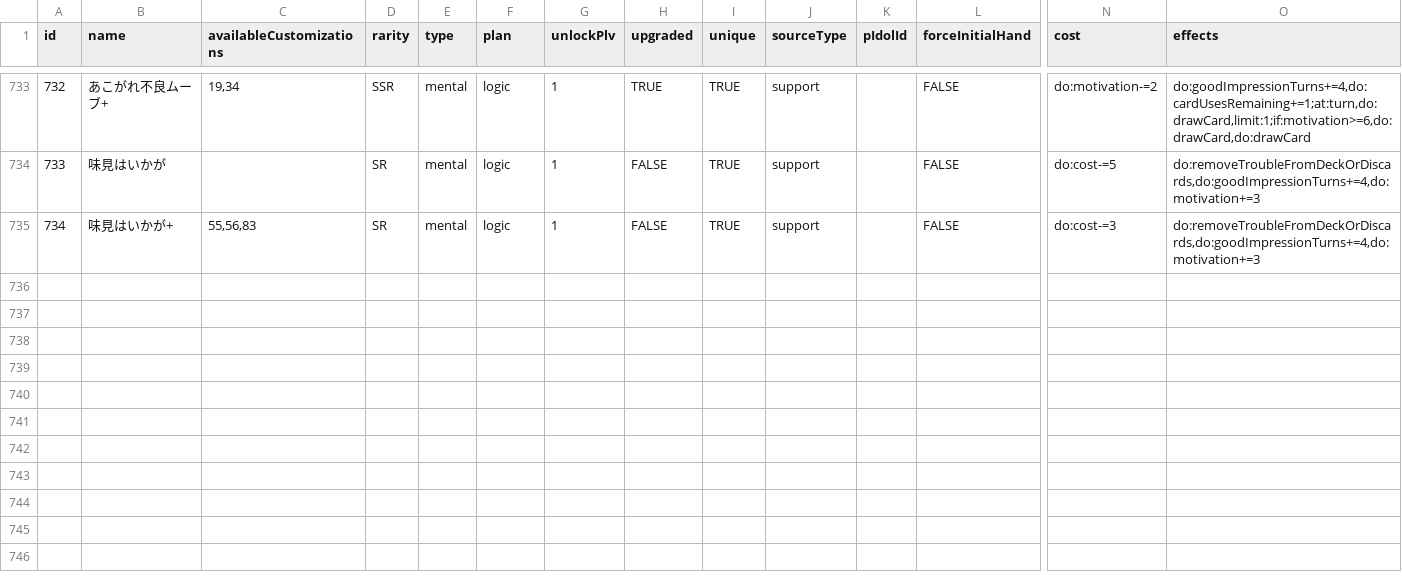
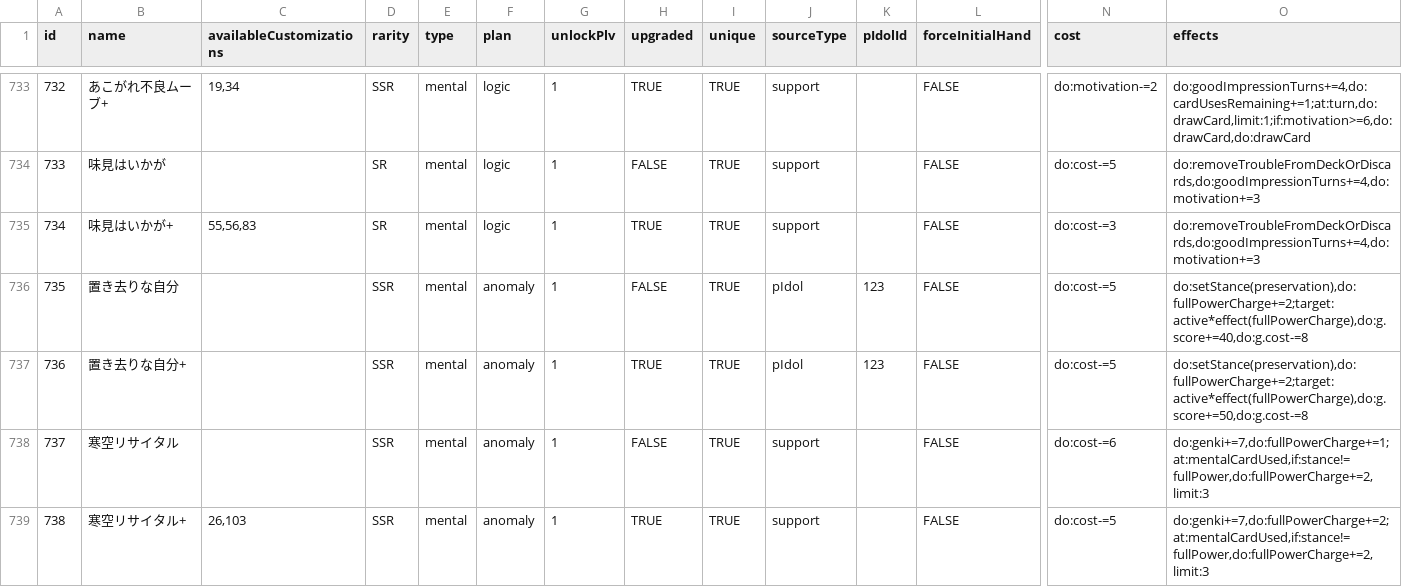
Before and after one commit to surisuririsu/gakumas-tools, a CSV file: packages/gakumas-data/csv/skill_cards.csv, drawn as a sheet; only a part is shown, gaps mark what is left out; rows hold the shown columns only; the diff names each change by its address in the sheet, - before the commit and + after, or states it on an @@ line.

Commit message:
Update for Season 38 and add stats/auto-plan features

```diff
--- a/packages/gakumas-data/csv/skill_cards.csv
+++ b/packages/gakumas-data/csv/skill_cards.csv
-H735 (upgraded): FALSE
+H735 (upgraded): TRUE
+row 736: 735 | 置き去りな自分 |  | SSR | mental | anomaly | 1 | FALSE | TRUE | pIdol | 123 | FALSE | do:cost-=5 | do:setStance(preservation),do:fullPowerCharge+=2;target:active*effect(fullPowerCharge),do:g.score+=40,do:g.cost-=8
+row 737: 736 | 置き去りな自分+ |  | SSR | mental | anomaly | 1 | TRUE | TRUE | pIdol | 123 | FALSE | do:cost-=5 | do:setStance(preservation),do:fullPowerCharge+=2;target:active*effect(fullPowerCharge),do:g.score+=50,do:g.cost-=8
+row 738: 737 | 寒空リサイタル |  | SSR | mental | anomaly | 1 | FALSE | TRUE | support |  | FALSE | do:cost-=6 | do:genki+=7,do:fullPowerCharge+=1;at:mentalCardUsed,if:stance!=fullPower,do:fullPowerCharge+=2,limit:3
+row 739: 738 | 寒空リサイタル+ | 26,103 | SSR | mental | anomaly | 1 | TRUE | TRUE | support |  | FALSE | do:cost-=5 | do:genki+=7,do:fullPowerCharge+=2;at:mentalCardUsed,if:stance!=fullPower,do:fullPowerCharge+=2,limit:3
```
Also changed, not shown: packages/gakumas-data/csv/idols.csv, packages/gakumas-data/csv/p_idols.csv, 24 other files.
